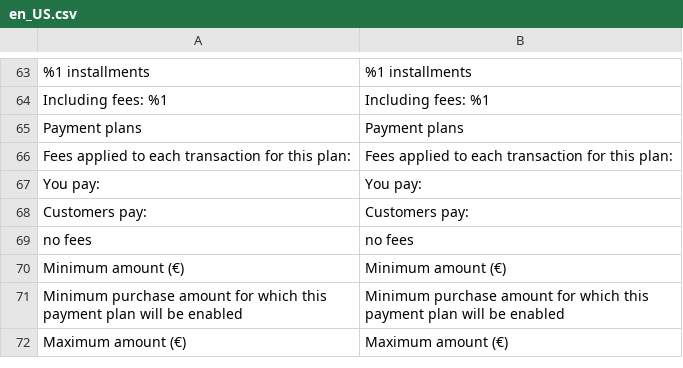
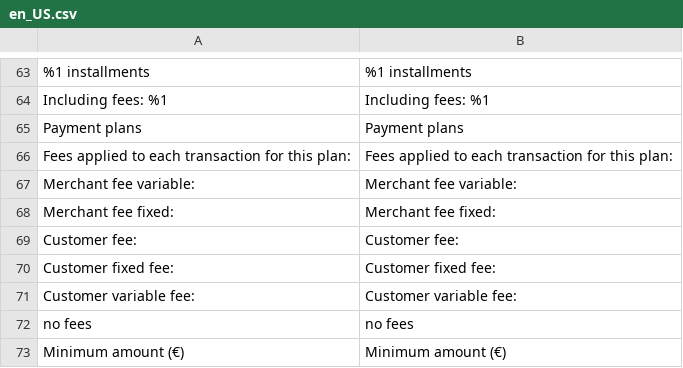
Before and after one commit to alma/alma-monthlypayments-magento2, a CSV file: i18n/en_US.csv, drawn as a sheet; only a part is shown, gaps mark what is left out; the shorter side is filled out with more unchanged rows.

```diff
--- a/i18n/en_US.csv
+++ b/i18n/en_US.csv
@@ -66,4 +66,7 @@
 "Fees applied to each transaction for this plan:","Fees applied to each transaction for this plan:"
-"You pay:","You pay:"
-"Customers pay:","Customers pay:"
+"Merchant fee variable:","Merchant fee variable:"
+"Merchant fee fixed:","Merchant fee fixed:"
+"Customer fee:","Customer fee:"
+"Customer fixed fee:","Customer fixed fee:"
+"Customer variable fee:","Customer variable fee:"
 "no fees","no fees"
```
Also changed, not shown: 3 other files.
